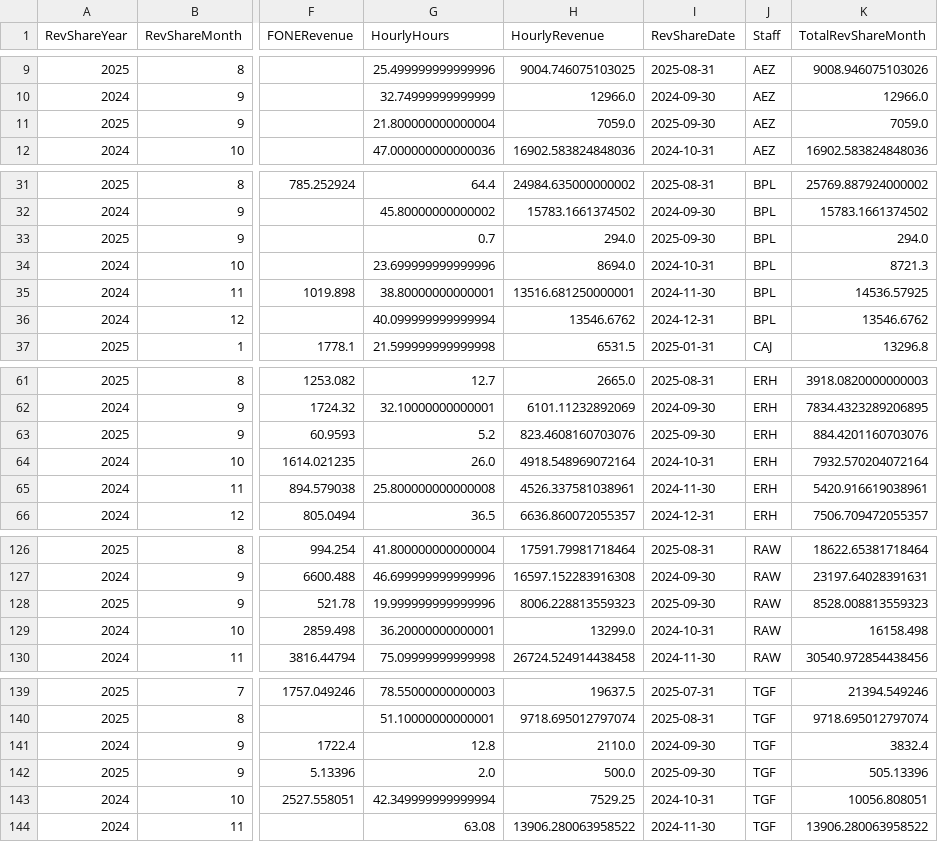
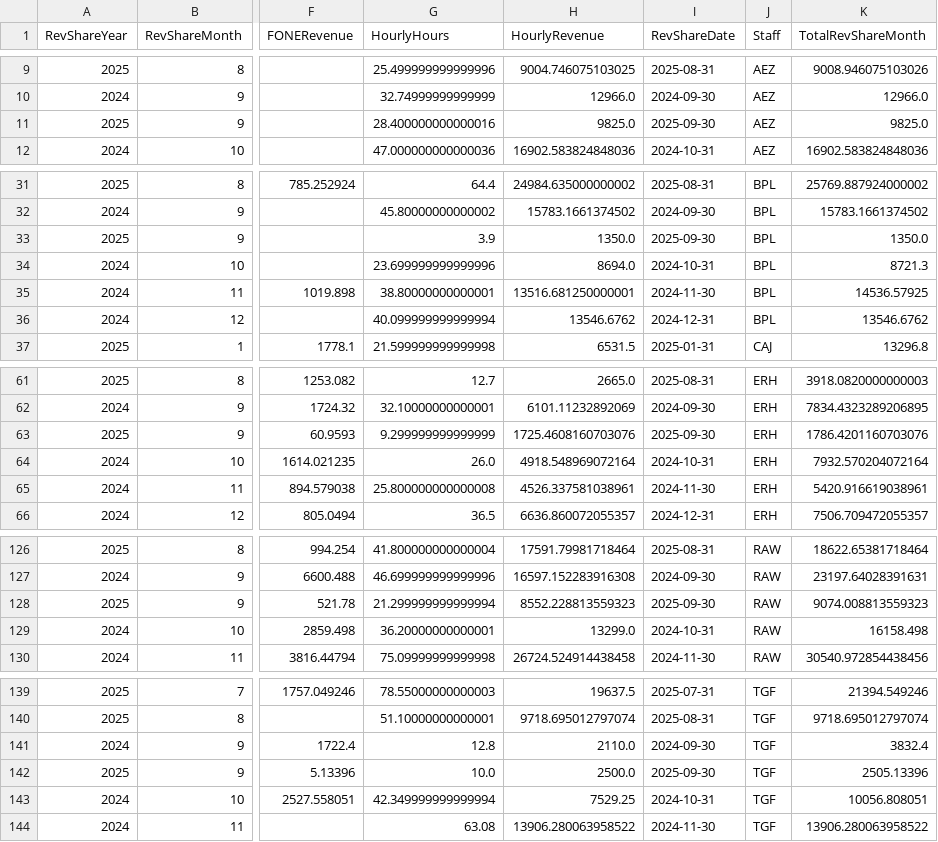
Before and after one commit to dhernandez-coding/gdp-dashboard, a CSV file: data/RevShareNewLogic.csv, drawn as a sheet; only a part is shown, gaps mark what is left out; the diff names each change by its address in the sheet, - before the commit and + after, or states it on an @@ line.

```diff
--- a/data/RevShareNewLogic.csv
+++ b/data/RevShareNewLogic.csv
-G11 (HourlyHours): 21.800000000000004
+G11 (HourlyHours): 28.400000000000016
-H11 (HourlyRevenue): 7059.0
+H11 (HourlyRevenue): 9825.0
-K11 (TotalRevShareMonth): 7059.0
+K11 (TotalRevShareMonth): 9825.0
-G33 (HourlyHours): 0.7
+G33 (HourlyHours): 3.9
-H33 (HourlyRevenue): 294.0
+H33 (HourlyRevenue): 1350.0
-K33 (TotalRevShareMonth): 294.0
+K33 (TotalRevShareMonth): 1350.0
-G63 (HourlyHours): 5.2
+G63 (HourlyHours): 9.299999999999999
-H63 (HourlyRevenue): 823.4608160703076
+H63 (HourlyRevenue): 1725.4608160703076
-K63 (TotalRevShareMonth): 884.4201160703076
+K63 (TotalRevShareMonth): 1786.4201160703076
-G128 (HourlyHours): 19.999999999999996
+G128 (HourlyHours): 21.299999999999994
-H128 (HourlyRevenue): 8006.228813559323
+H128 (HourlyRevenue): 8552.228813559323
-K128 (TotalRevShareMonth): 8528.008813559323
+K128 (TotalRevShareMonth): 9074.008813559323
-G142 (HourlyHours): 2.0
+G142 (HourlyHours): 10.0
-H142 (HourlyRevenue): 500.0
+H142 (HourlyRevenue): 2500.0
-K142 (TotalRevShareMonth): 505.13396
+K142 (TotalRevShareMonth): 2505.13396
```
Also changed, not shown: data/vwTimeEntriesType1.csv, data/vwTimeEntriesType2.csv, 2 other files.
